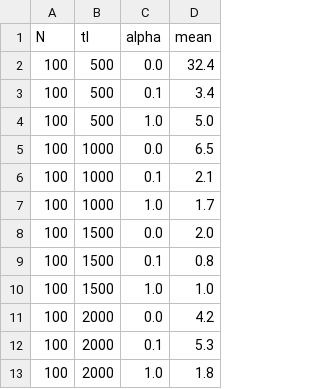
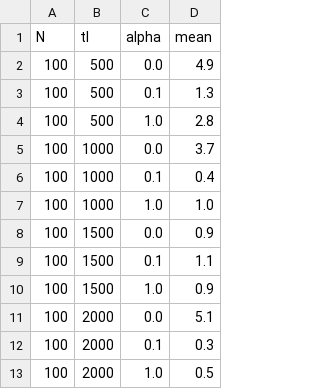
Before and after one commit to AdrienFL/Blockchain-Project, a CSV file: N100.csv, drawn as a sheet.

```diff
--- a/N100.csv
+++ b/N100.csv
@@ -1,13 +1,13 @@
 N,tl,alpha,mean
-100,500,0.0,32.4
-100,500,0.1,3.4
-100,500,1.0,5.0
-100,1000,0.0,6.5
-100,1000,0.1,2.1
-100,1000,1.0,1.7
-100,1500,0.0,2.0
-100,1500,0.1,0.8
-100,1500,1.0,1.0
-100,2000,0.0,4.2
-100,2000,0.1,5.3
-100,2000,1.0,1.8
+100,500,0.0,4.9
+100,500,0.1,1.3
+100,500,1.0,2.8
+100,1000,0.0,3.7
+100,1000,0.1,0.4
+100,1000,1.0,1.0
+100,1500,0.0,0.9
+100,1500,0.1,1.1
+100,1500,1.0,0.9
+100,2000,0.0,5.1
+100,2000,0.1,0.3
+100,2000,1.0,0.5
```
Also changed, not shown: N10.csv, 7 other files.
